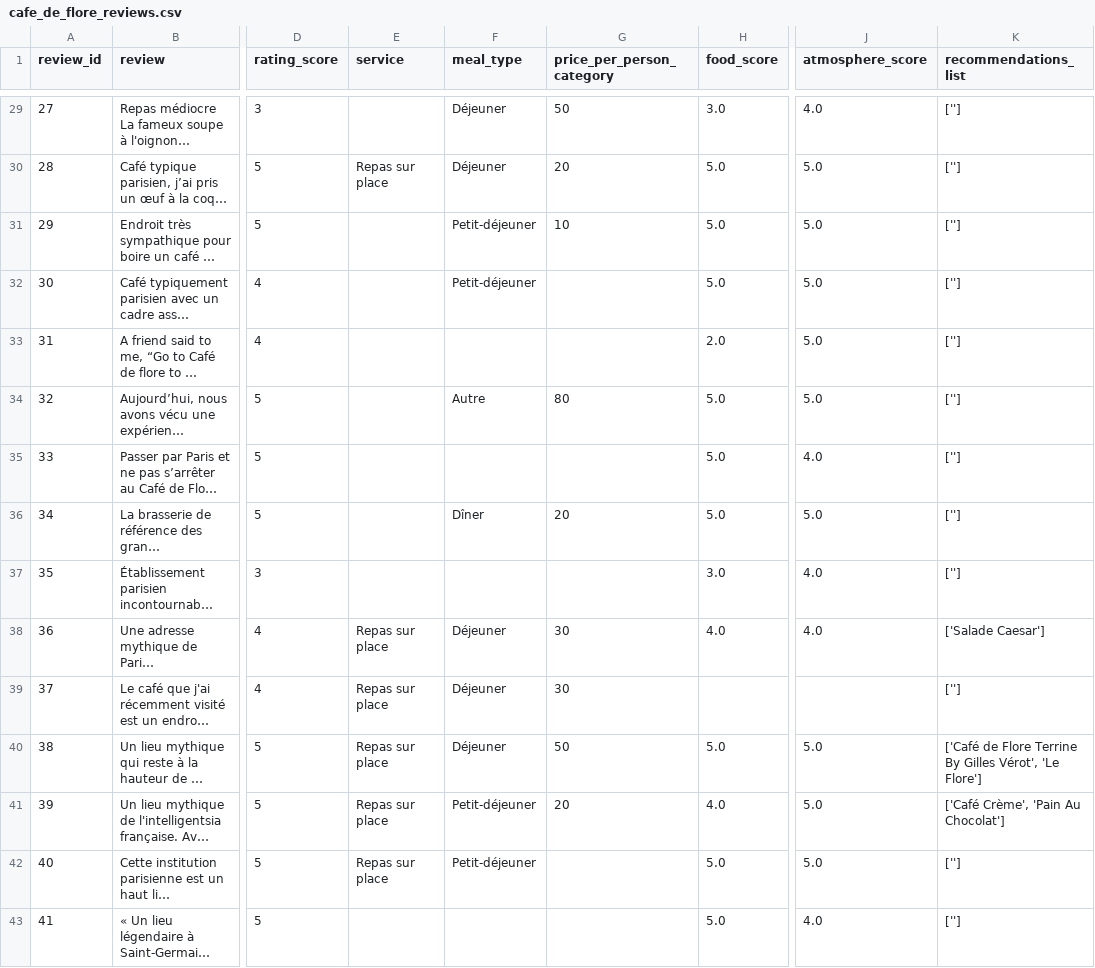
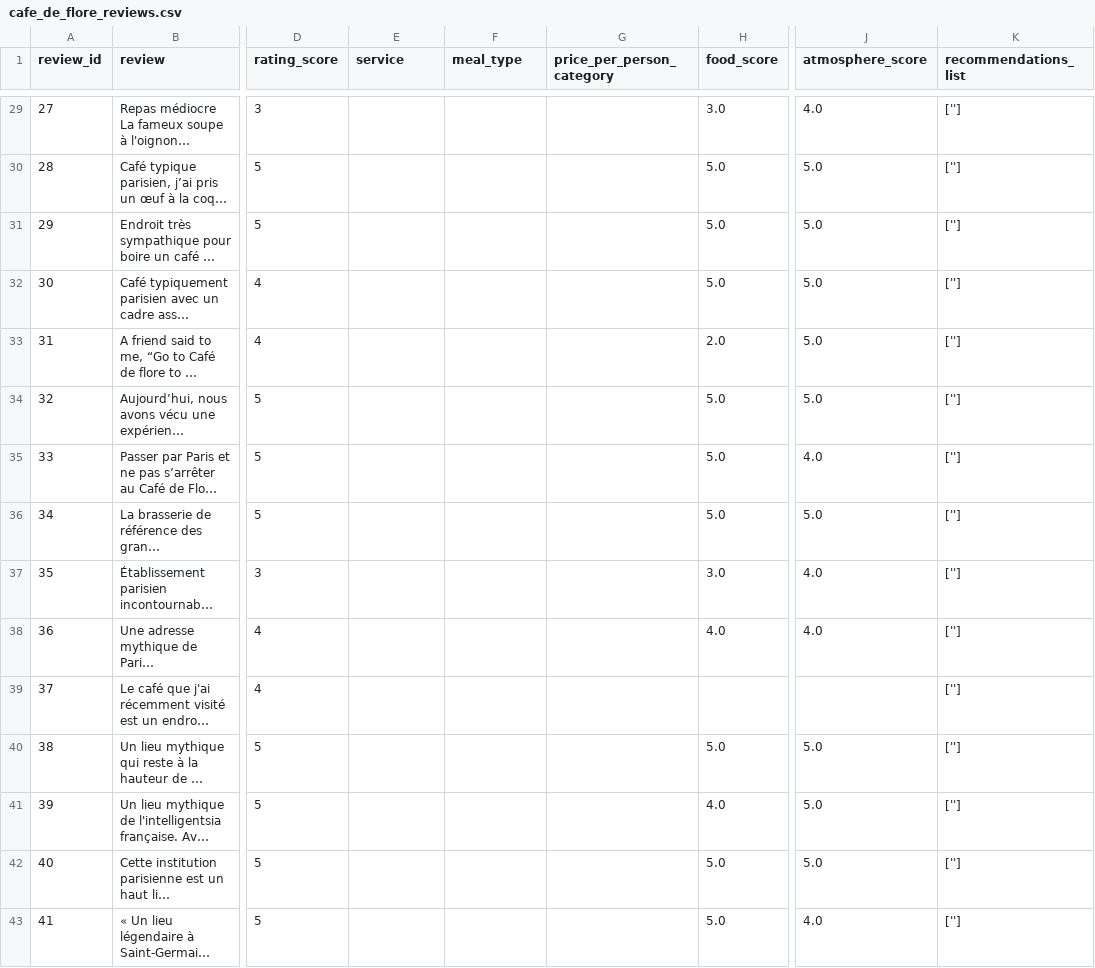
Before and after one commit to chmaicha/trust-pilot-reviews, a CSV file: data/processed/cafe_de_flore_reviews.csv, drawn as a sheet; only a part is shown, gaps mark what is left out; long unchanged cells end in …; the diff covers the shown part only; the diff names each change by its address in the sheet, - before the commit and + after, or states it on an @@ line.

```diff
--- a/data/processed/cafe_de_flore_reviews.csv
+++ b/data/processed/cafe_de_flore_reviews.csv
-F29:F30 (meal_type): Déjeuner
+F29:F30 (meal_type): (empty)
-G29 (price_per_person_category): 50
+G29 (price_per_person_category): (empty)
-E30 (service): Repas sur place
+E30 (service): (empty)
-G30 (price_per_person_category): 20
+G30 (price_per_person_category): (empty)
-F31:F32 (meal_type): Petit-déjeuner
+F31:F32 (meal_type): (empty)
-G31 (price_per_person_category): 10
+G31 (price_per_person_category): (empty)
-F34 (meal_type): Autre
+F34 (meal_type): (empty)
-G34 (price_per_person_category): 80
+G34 (price_per_person_category): (empty)
-F36 (meal_type): Dîner
+F36 (meal_type): (empty)
-G36 (price_per_person_category): 20
+G36 (price_per_person_category): (empty)
-E38:E42 (service): Repas sur place
+E38:E42 (service): (empty)
-F38:F40 (meal_type): Déjeuner
+F38:F40 (meal_type): (empty)
-G38:G39 (price_per_person_category): 30
+G38:G39 (price_per_person_category): (empty)
-K38 (recommendations_list): ['Salade Caesar']
+K38 (recommendations_list): ['']
-G40 (price_per_person_category): 50
+G40 (price_per_person_category): (empty)
-K40 (recommendations_list): ['Café de Flore Terrine By Gilles Vérot', 'Le Flore']
+K40 (recommendations_list): ['']
-F41:F42 (meal_type): Petit-déjeuner
+F41:F42 (meal_type): (empty)
-G41 (price_per_person_category): 20
+G41 (price_per_person_category): (empty)
-K41 (recommendations_list): ['Café Crème', 'Pain Au Chocolat']
+K41 (recommendations_list): ['']
```
Also changed, not shown: 93 edited cells elsewhere in this file, 22 other files.
